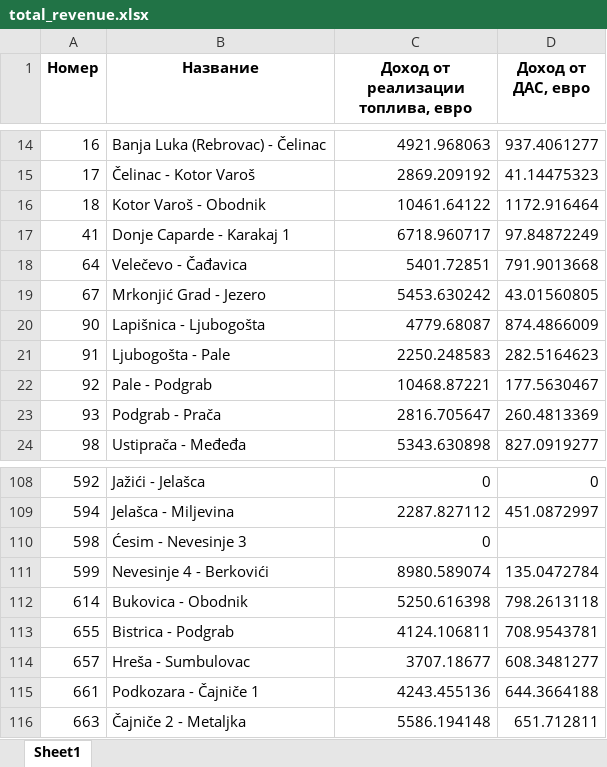
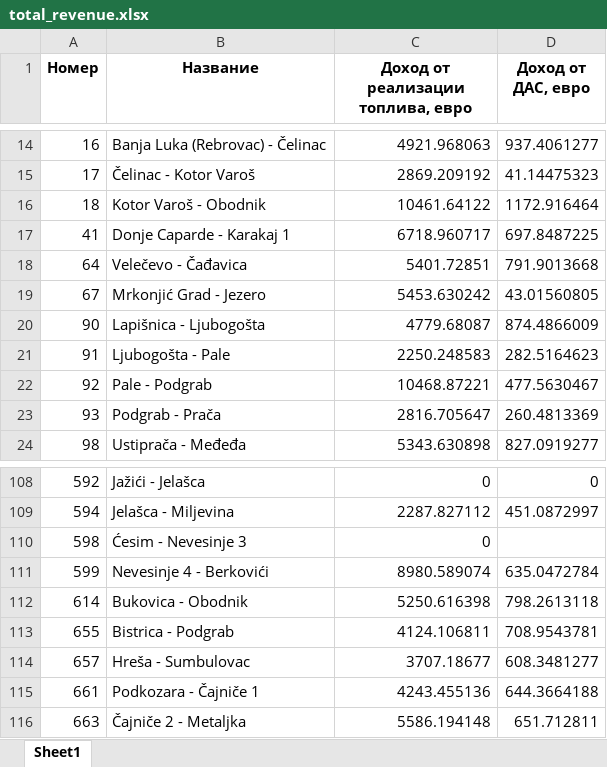
Before and after one commit to karimvafin/NestroHackathon, an Excel workbook: data/revenue/total_revenue.xlsx, sheet Sheet1, drawn as a sheet; only a part is shown, gaps mark what is left out; values as stored, in another font and other column widths than the file's, no borders; the diff names each change by its address in the sheet, - before the commit and + after, or states it on an @@ line.

```diff
--- a/data/revenue/total_revenue.xlsx (sheet Sheet1)
+++ b/data/revenue/total_revenue.xlsx (sheet Sheet1)
-D17 (Доход от ДАС, евро): 97.84872249
+D17 (Доход от ДАС, евро): 697.8487225
-D22 (Доход от ДАС, евро): 177.5630467
+D22 (Доход от ДАС, евро): 477.5630467
-D111 (Доход от ДАС, евро): 135.0472784
+D111 (Доход от ДАС, евро): 635.0472784
```
Also changed, not shown: data/revenue/total_revenue_NestroStations.xlsx.
